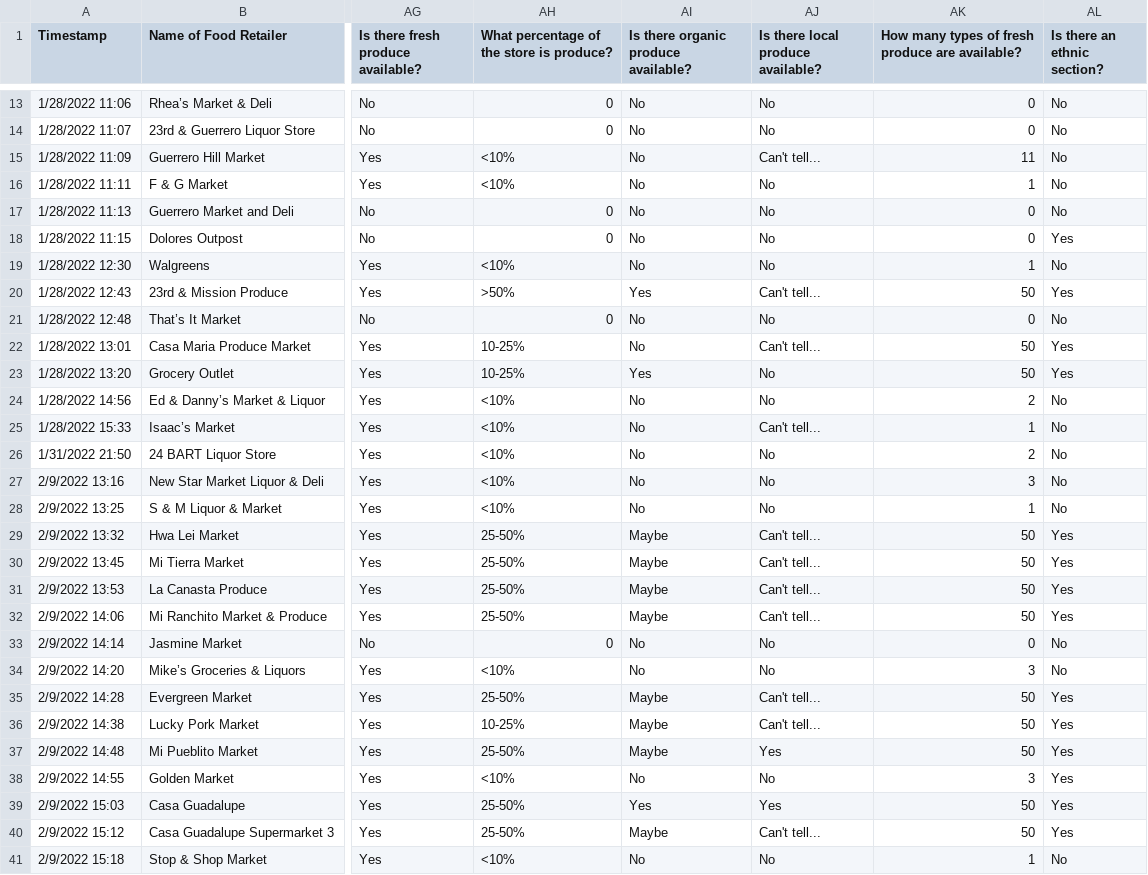
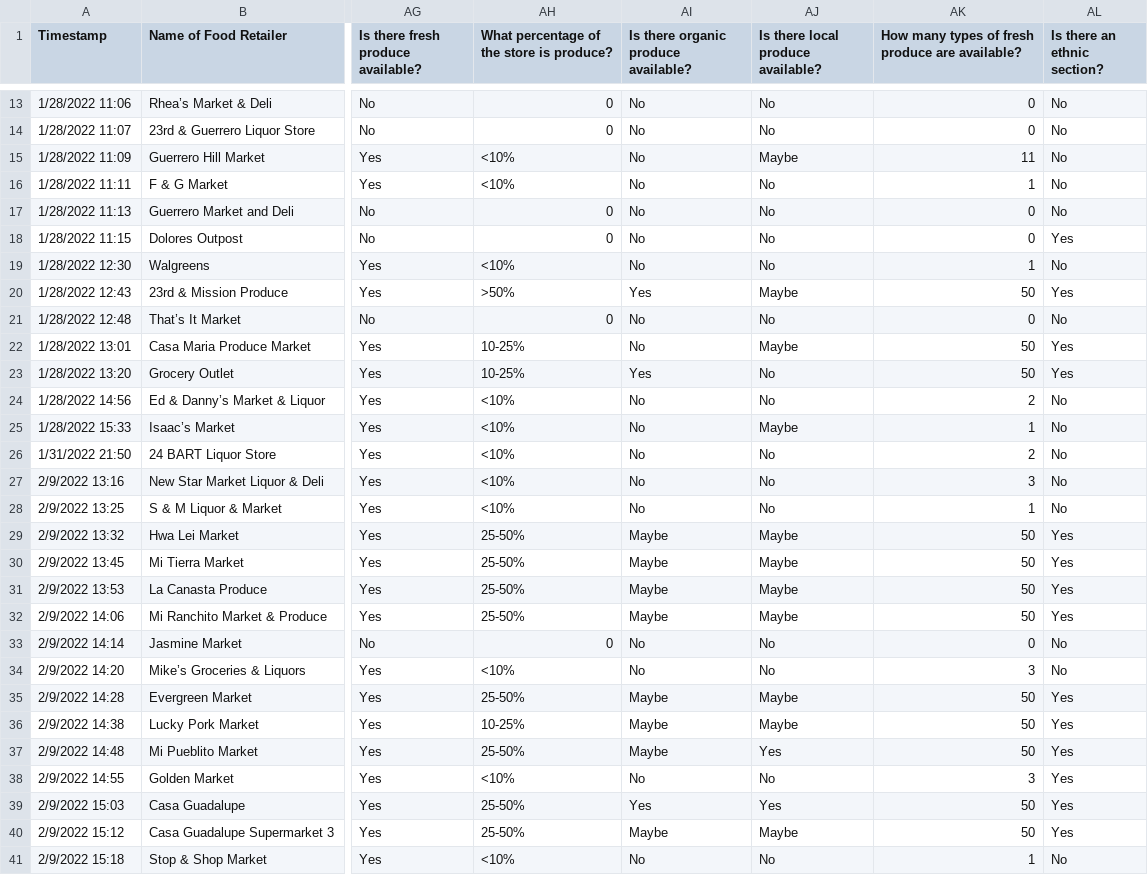
Before and after one commit to fheimburger97/Honors-Thesis-Workbook, a CSV file: Food Retail Final List (Edit 3_30).csv, drawn as a sheet; only a part is shown, gaps mark what is left out; the diff covers the shown part only; the diff names each change by its address in the sheet, - before the commit and + after, or states it on an @@ line.

```diff
--- a/Food Retail Final List (Edit 3_30).csv
+++ b/Food Retail Final List (Edit 3_30).csv
-AJ15: Can't tell...
+AJ15: Maybe
-AJ20: Can't tell...
+AJ20: Maybe
-AJ22: Can't tell...
+AJ22: Maybe
-AJ25: Can't tell...
+AJ25: Maybe
-AJ29:AJ32: Can't tell...
+AJ29:AJ32: Maybe
-AJ35:AJ36: Can't tell...
+AJ35:AJ36: Maybe
-AJ40: Can't tell...
+AJ40: Maybe
```
Also changed, not shown: 29 edited cells elsewhere in this file, 2 other files.
